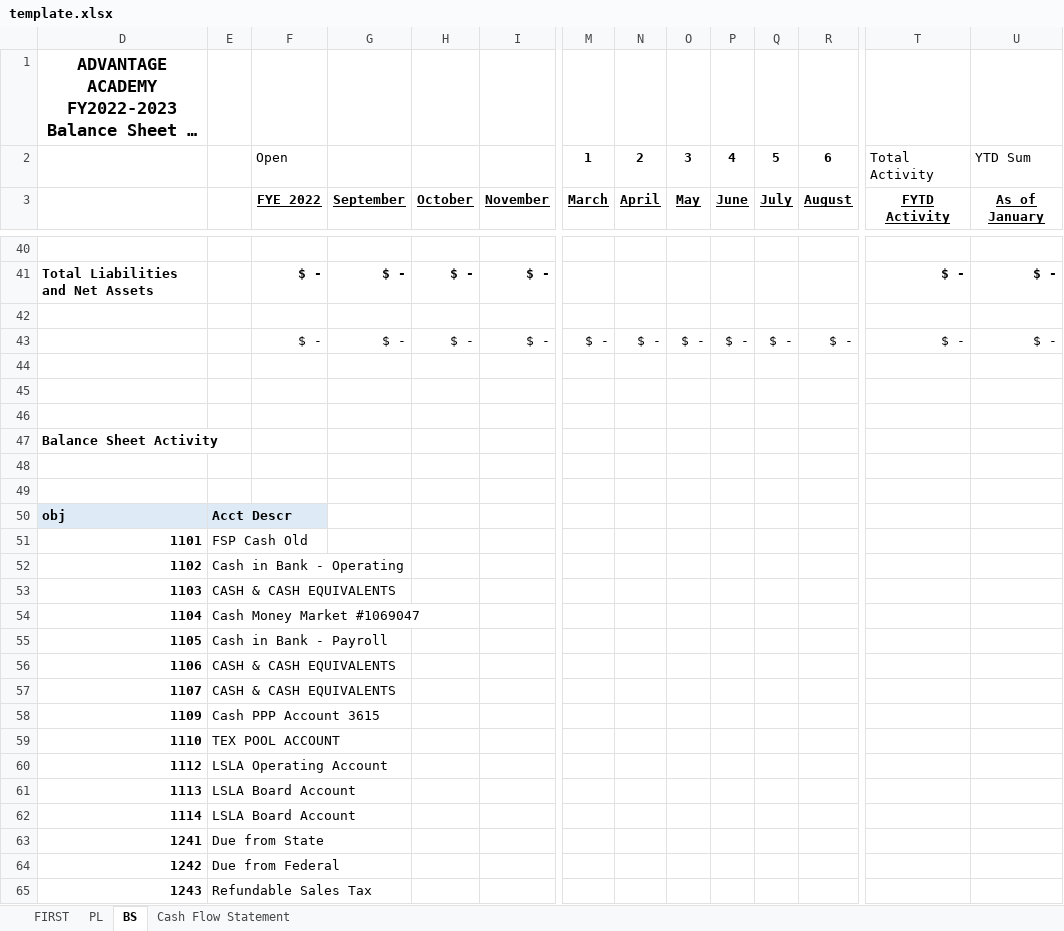
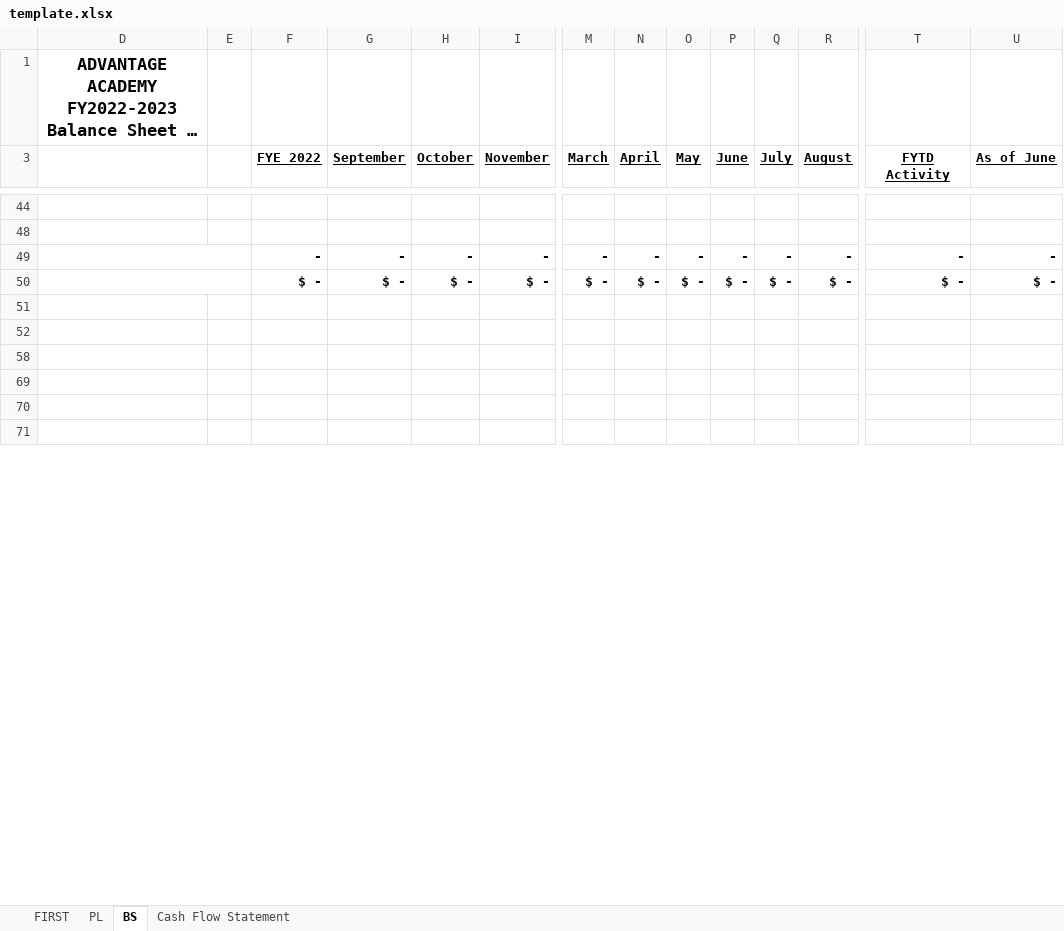
Before and after one commit to dss-edu/Financial, an Excel workbook: config/finance/static/template.xlsx, sheet BS, drawn as a sheet; only a part is shown, gaps mark what is left out; the shorter side is filled out with more unchanged rows; long unchanged cells end in …; values as stored, in another font and other column widths than the file's, no borders; removed rows and columns are numbered as before the commit, all else as after; rows hold the shown columns only; the diff covers the shown part only; the diff names each change by its address in the sheet, - before the commit and + after, or states it on an @@ line.

```diff
--- a/config/finance/static/template.xlsx (sheet BS)
+++ b/config/finance/static/template.xlsx (sheet BS)
@@ row 2 hidden:  |  | Open |  |  |  | 1 | 2 | 3 | 4 | 5 | 6 | Total Activity | YTD Sum @@
-U3: As of January
+U3: As of June
-row 48: Total Liabilities and Net Assets |  | $ - | $ - | $ - | $ - |  |  |  |  |  |  | $ - | $ -
+row 48: (empty)
-row 42:  |  | $ - | $ - | $ -
+row 49:  |  | - | - | - | - | - | - | - | - | - | - | - | -
+D50:E50 merged
-F50:R50 bold: off
+F50:R50 bold: on
-T50:U50 bold: off
+T50:U50 bold: on
-row 47: Balance Sheet Activity
-row 50: obj | Acct Descr
-row 51: 1101 | FSP Cash Old
-row 52: 1102 | Cash in Bank - Operating
-row 53: 1103 | CASH & CASH EQUIVALENTS
-row 54: 1104 | Cash Money Market #1069047
-row 55: 1105 | Cash in Bank - Payroll
-row 56: 1106 | CASH & CASH EQUIVALENTS
-row 57: 1107 | CASH & CASH EQUIVALENTS
-row 58: 1109 | Cash PPP Account 3615
-row 59: 1110 | TEX POOL ACCOUNT
-row 60: 1112 | LSLA Operating Account
-row 61: 1113 | LSLA Board Account
-row 62: 1114 | LSLA Board Account
-row 63: 1241 | Due from State
-row 64: 1242 | Due from Federal
-row 65: 1243 | Refundable Sales Tax
```
Also changed, not shown: 33 added rows, 71 removed rows, 14 edited cells, cell formats and merged cells elsewhere in this sheet, sheet Cash Flow Statement, sheet FIRST, sheet PL, formulas that keep their value, hidden cells, charts or pictures, 2 other files.
